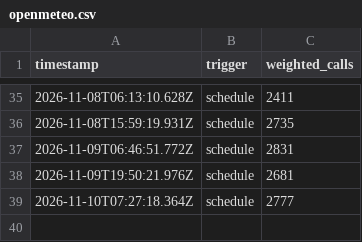
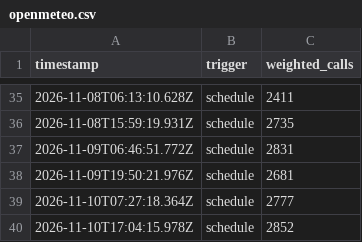
Before and after one commit to sweatynipsdev/powder, a CSV file: logs/openmeteo.csv, drawn as a sheet; only a part is shown, gaps mark what is left out; the diff names each change by its address in the sheet, - before the commit and + after, or states it on an @@ line.

```diff
--- a/logs/openmeteo.csv
+++ b/logs/openmeteo.csv
+row 40: 2026-11-10T17:04:15.978Z | schedule | 2852
```
Also changed, not shown: logs/usage.csv, 3 other files.
